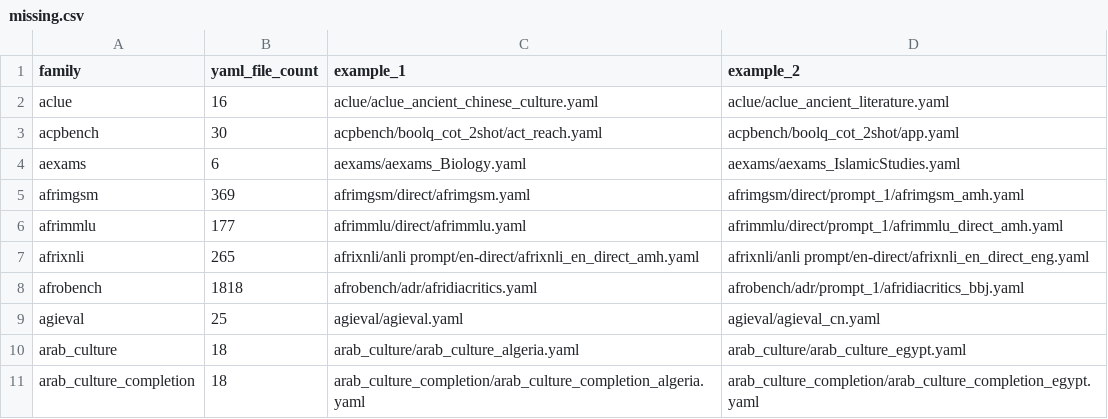
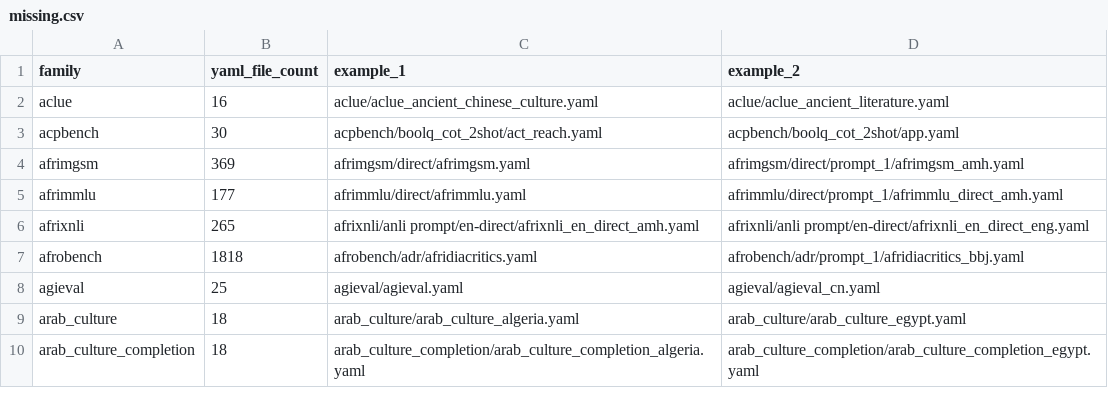
Before and after one commit to ModelCloud/Evalution, a CSV file: missing.csv, drawn as a sheet; only a part is shown; the diff names each change by its address in the sheet, - before the commit and + after, or states it on an @@ line.

Commit message:
add: aexams

```diff
--- a/missing.csv
+++ b/missing.csv
-row 4: aexams | 6 | aexams/aexams_Biology.yaml | aexams/aexams_IslamicStudies.yaml
```
Also changed, not shown: 9 other files.
